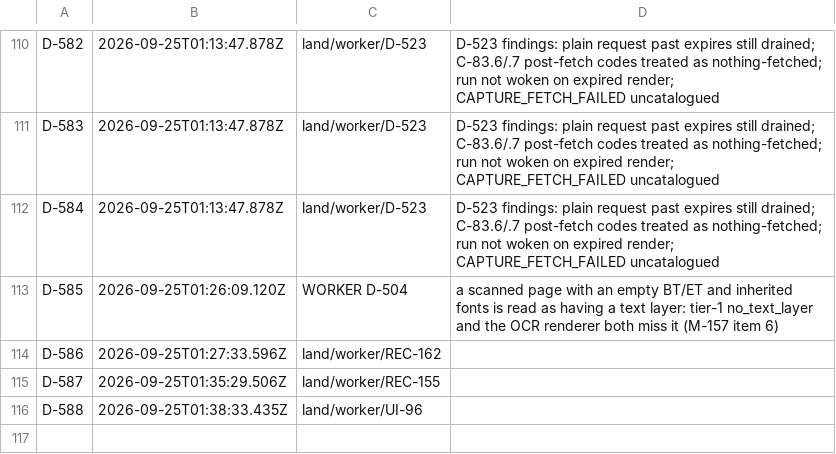
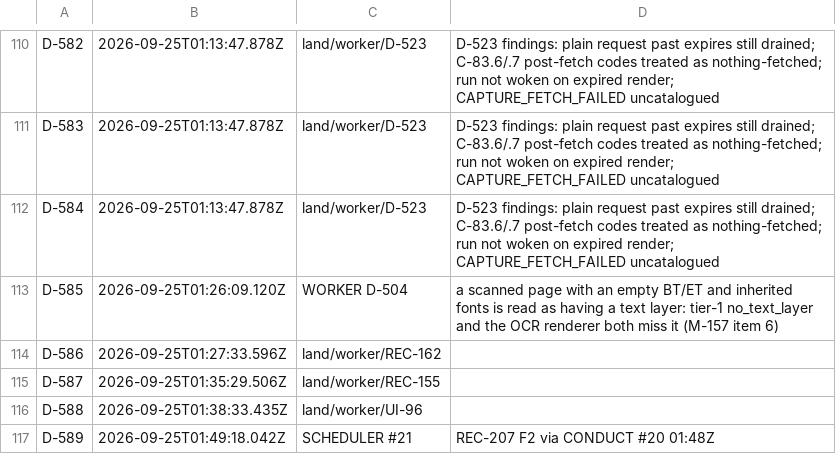
Before and after one commit to believeinoakland/bio, a TSV file: ids/D.tsv, drawn as a sheet; only a part is shown, gaps mark what is left out; the diff names each change by its address in the sheet, - before the commit and + after, or states it on an @@ line.

```diff
--- a/ids/D.tsv
+++ b/ids/D.tsv
+row 117: D-589 | 2026-09-25T01:49:18.042Z | SCHEDULER #21 | REC-207 F2 via CONDUCT #20 01:48Z
```
